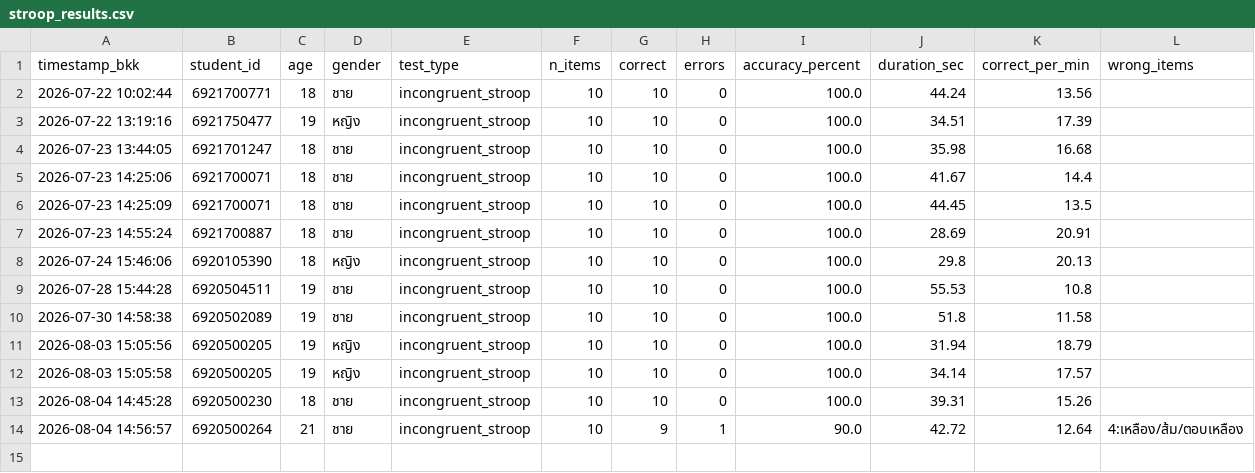
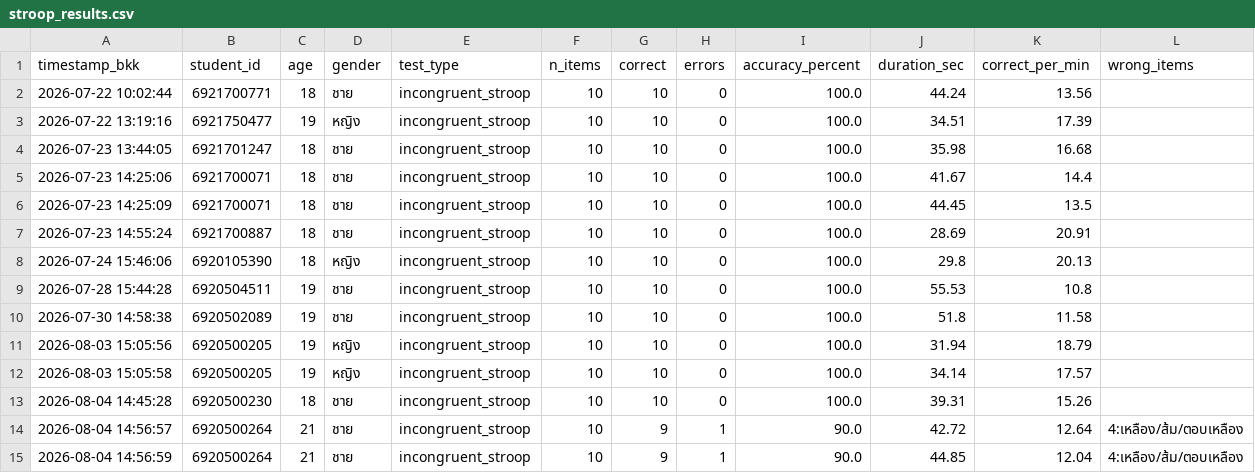
Before and after one commit to PythonianSt/Stroop, a CSV file: stroop_results.csv, drawn as a sheet.

Commit message:
Add Stroop result 6920500264 2026-08-04 14:56:59

```diff
--- a/stroop_results.csv
+++ b/stroop_results.csv
@@ -14 +14,2 @@ timestamp_bkk,student_id,age,gender,test_type,n_items,correct,errors,accuracy_pe
 2026-08-04 14:56:57,6920500264,21,ชาย,incongruent_stroop,10,9,1,90.0,42.72,12.64,4:เหลือง/ส้ม/ตอบเหลือง
+2026-08-04 14:56:59,6920500264,21,ชาย,incongruent_stroop,10,9,1,90.0,44.85,12.04,4:เหลือง/ส้ม/ตอบเหลือง
```
